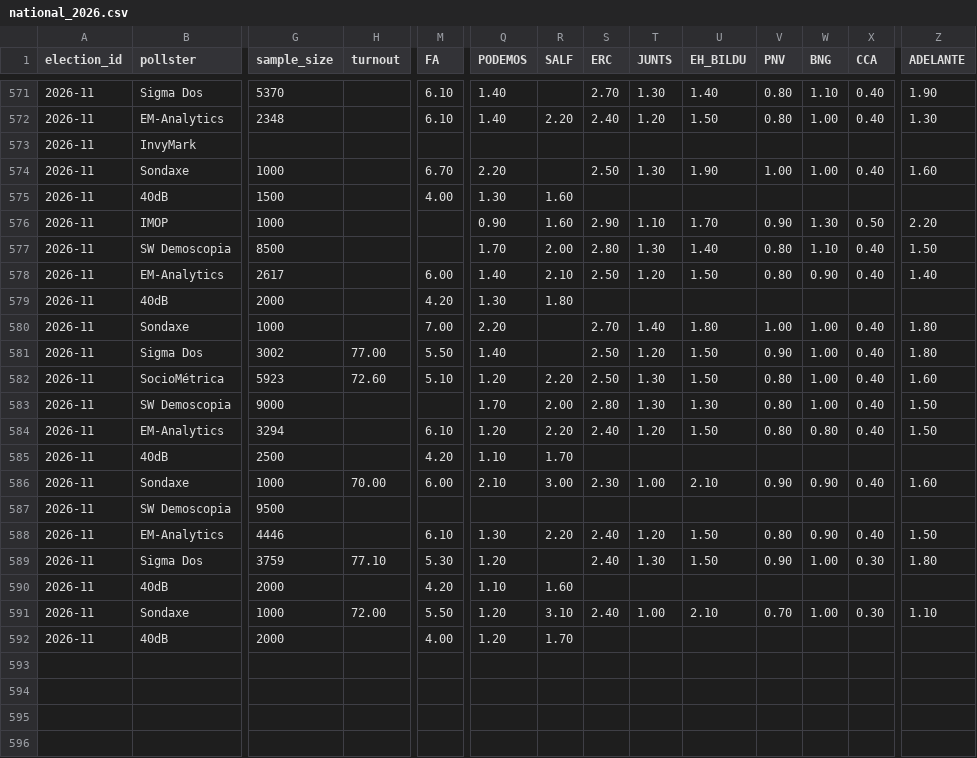
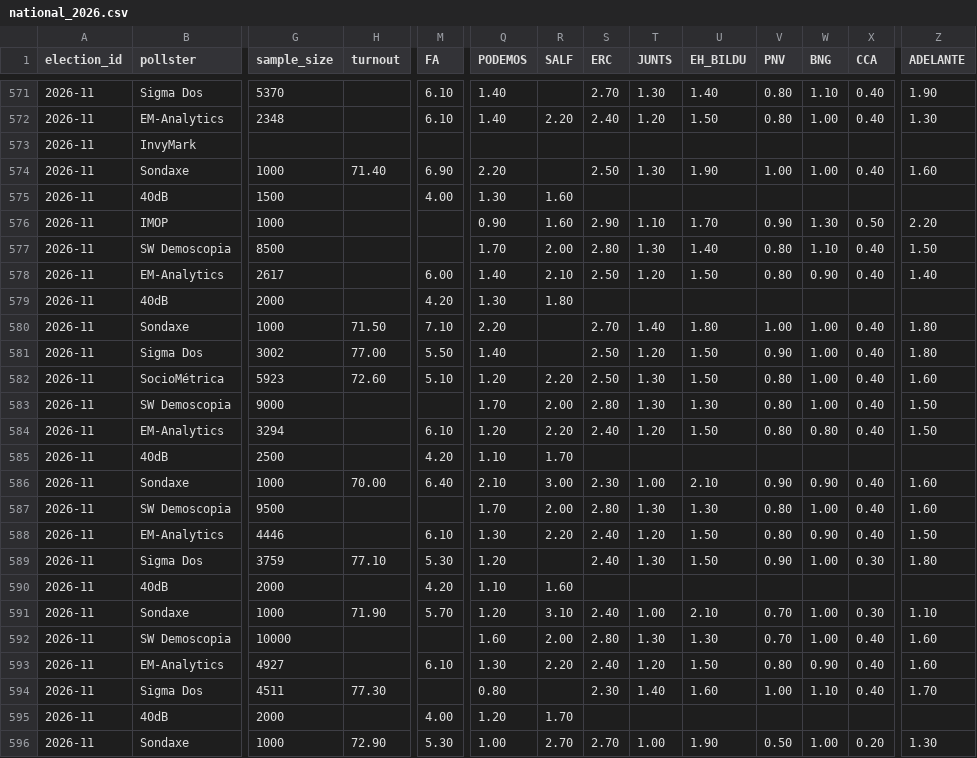
Before and after one commit to rmedranollamas/elecciones, a CSV file: data/polls/national_2026.csv, drawn as a sheet; only a part is shown, gaps mark what is left out; rows hold the shown columns only; the diff names each change by its address in the sheet, - before the commit and + after, or states it on an @@ line.

```diff
--- a/data/polls/national_2026.csv
+++ b/data/polls/national_2026.csv
-H574 (turnout): (empty)
+H574 (turnout): 71.40
-M574 (FA): 6.70
+M574 (FA): 6.90
-H580 (turnout): (empty)
+H580 (turnout): 71.50
-M580 (FA): 7.00
+M580 (FA): 7.10
-M586 (FA): 6.00
+M586 (FA): 6.40
-Q587 (PODEMOS): (empty)
+Q587 (PODEMOS): 1.70
-R587 (SALF): (empty)
+R587 (SALF): 2.00
-S587 (ERC): (empty)
+S587 (ERC): 2.80
-T587 (JUNTS): (empty)
+T587 (JUNTS): 1.30
-U587 (EH_BILDU): (empty)
+U587 (EH_BILDU): 1.30
-V587 (PNV): (empty)
+V587 (PNV): 0.80
-W587 (BNG): (empty)
+W587 (BNG): 1.00
-X587 (CCA): (empty)
+X587 (CCA): 0.40
-Z587 (ADELANTE): (empty)
+Z587 (ADELANTE): 1.60
-H591 (turnout): 72.00
+H591 (turnout): 71.90
-M591 (FA): 5.50
+M591 (FA): 5.70
+row 592: 2026-11 | SW Demoscopia | 10000 |  |  | 1.60 | 2.00 | 2.80 | 1.30 | 1.30 | 0.70 | 1.00 | 0.40 | 1.60
+row 593: 2026-11 | EM-Analytics | 4927 |  | 6.10 | 1.30 | 2.20 | 2.40 | 1.20 | 1.50 | 0.80 | 0.90 | 0.40 | 1.60
+row 594: 2026-11 | Sigma Dos | 4511 | 77.30 |  | 0.80 |  | 2.30 | 1.40 | 1.60 | 1.00 | 1.10 | 0.40 | 1.70
+row 596: 2026-11 | Sondaxe | 1000 | 72.90 | 5.30 | 1.00 | 2.70 | 2.70 | 1.00 | 1.90 | 0.50 | 1.00 | 0.20 | 1.30
```
Also changed, not shown: data/outputs/pollster_ratings.csv, data/polls/cis_3584_provincial.csv, 3 other files.
